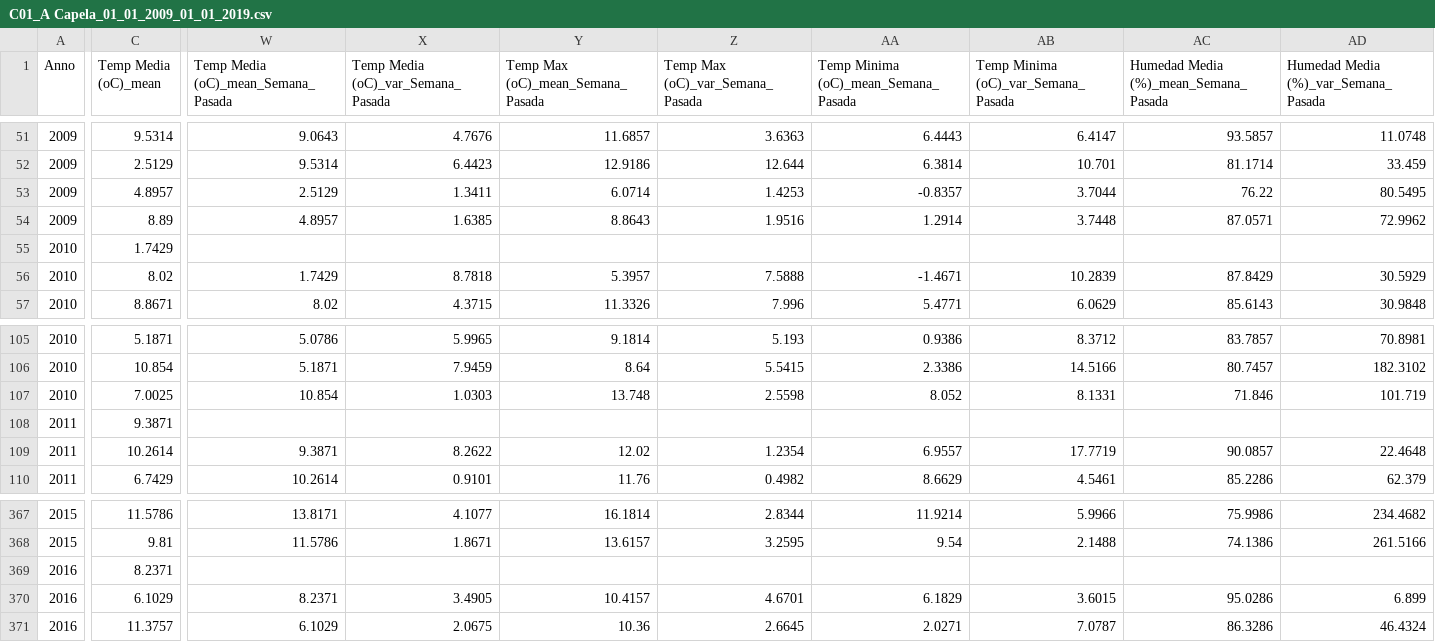
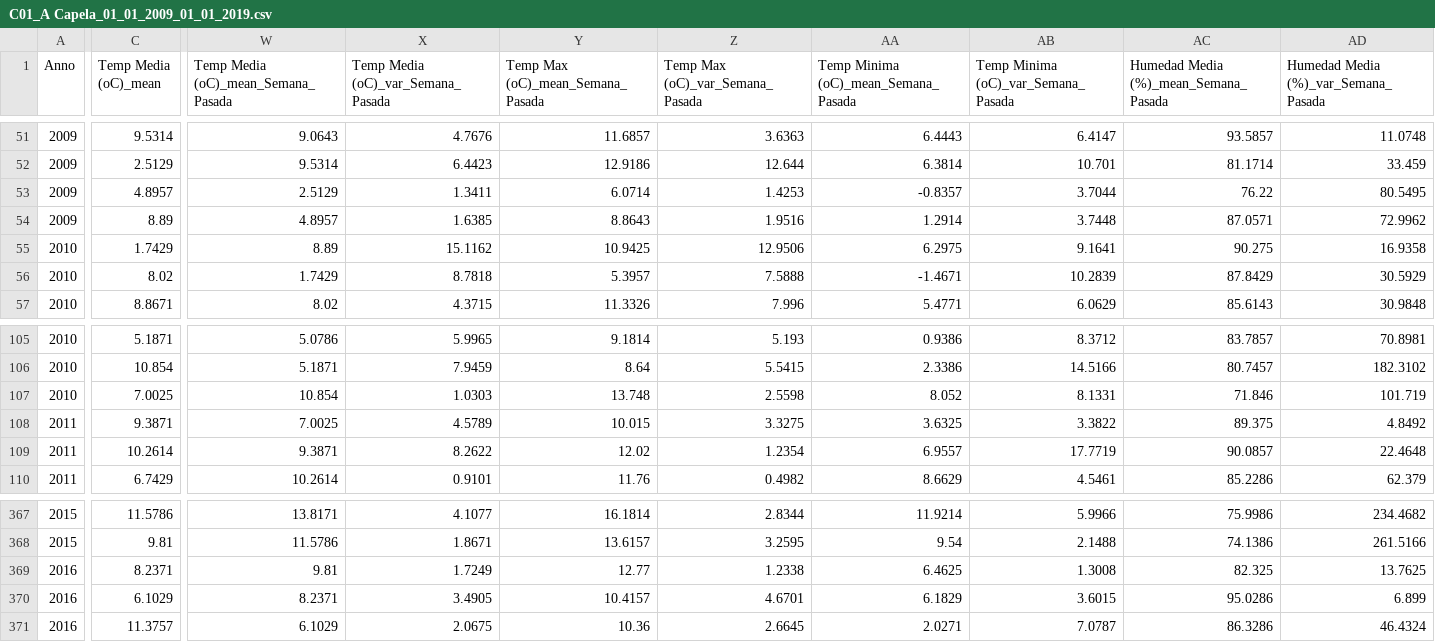
Before and after one commit to JozsefIvanGafo/4-Year-Q1-iao-project-Prediction-of-Forest-fires-in-Galicia-Spain2024-UC3M, a CSV file: data/estaciones/C01_A Capela_01_01_2009_01_01_2019.csv, drawn as a sheet; only a part is shown, gaps mark what is left out; the diff covers the shown part only; the diff names each change by its address in the sheet, - before the commit and + after, or states it on an @@ line.

```diff
--- a/data/estaciones/C01_A Capela_01_01_2009_01_01_2019.csv
+++ b/data/estaciones/C01_A Capela_01_01_2009_01_01_2019.csv
-W55: (empty)
+W55: 8.89
-X55: (empty)
+X55: 15.1162
-Y55 (Temp Max (oC)_mean_Semana_Pasada): (empty)
+Y55 (Temp Max (oC)_mean_Semana_Pasada): 10.9425
-Z55 (Temp Max (oC)_var_Semana_Pasada): (empty)
+Z55 (Temp Max (oC)_var_Semana_Pasada): 12.9506
-AA55: (empty)
+AA55: 6.2975
-AB55: (empty)
+AB55: 9.1641
-AC55: (empty)
+AC55: 90.275
-AD55: (empty)
+AD55: 16.9358
-W108: (empty)
+W108: 7.0025
-X108: (empty)
+X108: 4.5789
-Y108 (Temp Max (oC)_mean_Semana_Pasada): (empty)
+Y108 (Temp Max (oC)_mean_Semana_Pasada): 10.015
-Z108 (Temp Max (oC)_var_Semana_Pasada): (empty)
+Z108 (Temp Max (oC)_var_Semana_Pasada): 3.3275
-AA108: (empty)
+AA108: 3.6325
-AB108: (empty)
+AB108: 3.3822
-AC108: (empty)
+AC108: 89.375
-AD108: (empty)
+AD108: 4.8492
-W369: (empty)
+W369: 9.81
-X369: (empty)
+X369: 1.7249
-Y369 (Temp Max (oC)_mean_Semana_Pasada): (empty)
+Y369 (Temp Max (oC)_mean_Semana_Pasada): 12.77
-Z369 (Temp Max (oC)_var_Semana_Pasada): (empty)
+Z369 (Temp Max (oC)_var_Semana_Pasada): 1.2338
-AA369: (empty)
+AA369: 6.4625
-AB369: (empty)
+AB369: 1.3008
-AC369: (empty)
+AC369: 82.325
-AD369: (empty)
+AD369: 13.7625
```
Also changed, not shown: 56 edited cells elsewhere in this file, data/estaciones/C02_Boimorto_01_01_2009_01_01_2019.csv, data/estaciones/LU01_Castro de Rei_01_01_2009_01_01_2019.csv, 26 other files.
